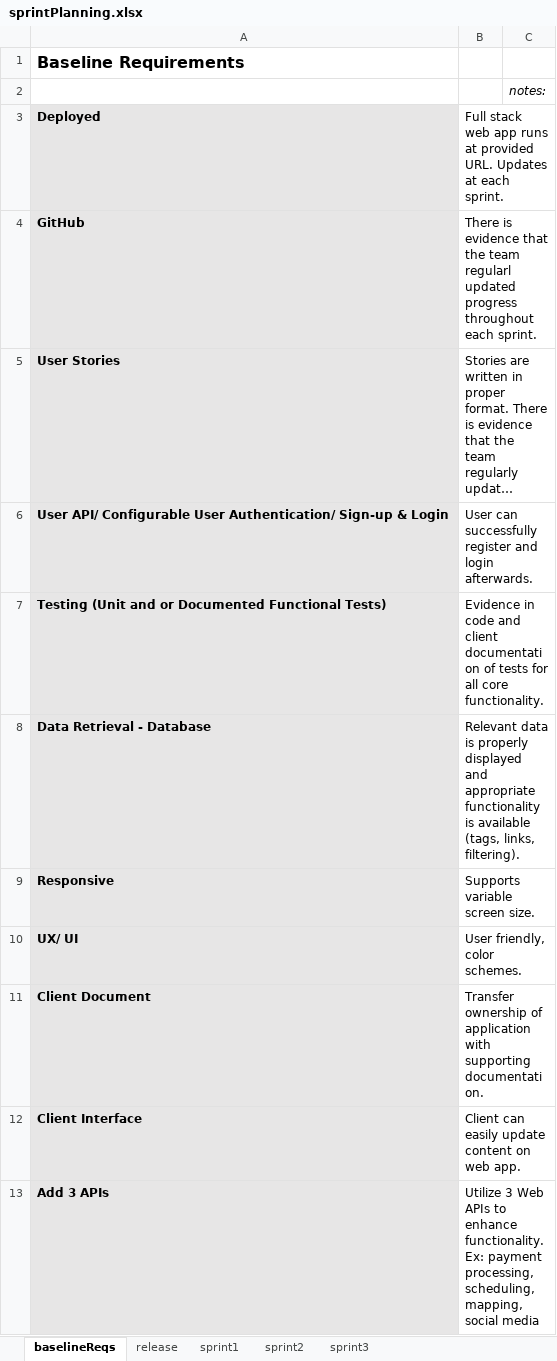
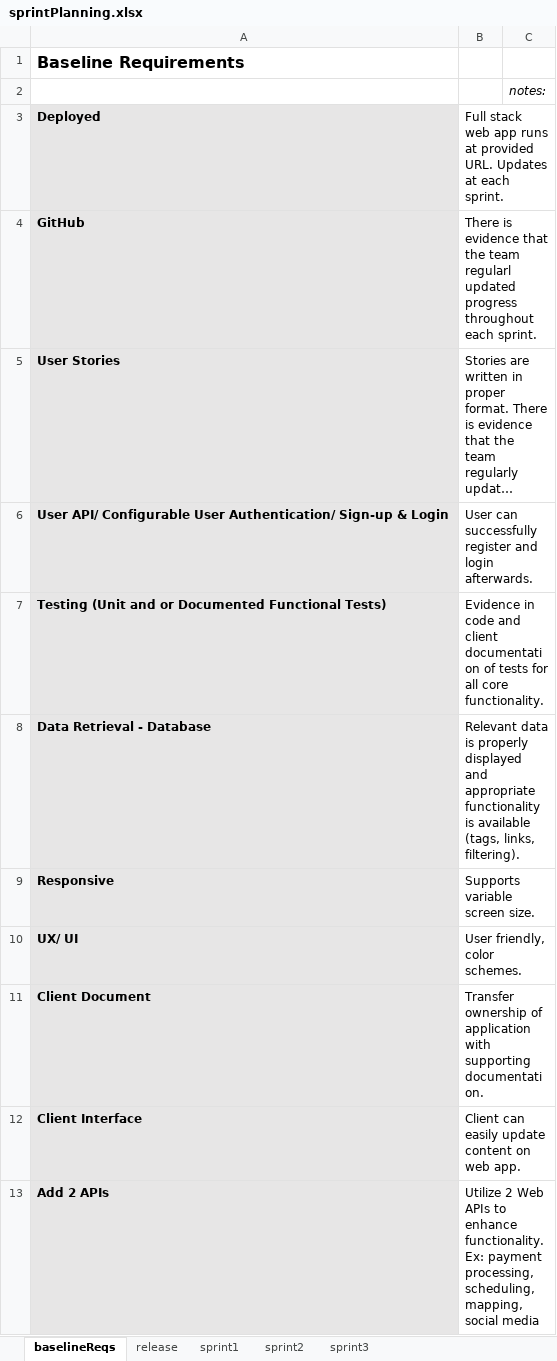
Before and after one commit to audiblePi/career-finder, an Excel workbook: docs/sprintPlanning.xlsx, sheet baselineReqs, drawn as a sheet; long unchanged cells end in …; values as stored, in another font and other column widths than the file's, no borders; the diff names each change by its address in the sheet, - before the commit and + after, or states it on an @@ line.

```diff
--- a/docs/sprintPlanning.xlsx (sheet baselineReqs)
+++ b/docs/sprintPlanning.xlsx (sheet baselineReqs)
-A13: Add 3 APIs
+A13: Add 2 APIs
-B13: Utilize 3 Web APIs…
+B13: Utilize 2 Web APIs…
```
Also changed, not shown: sheet release.
